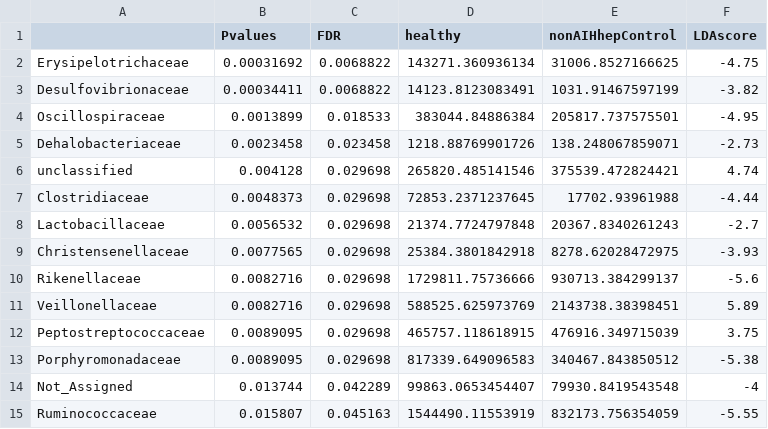
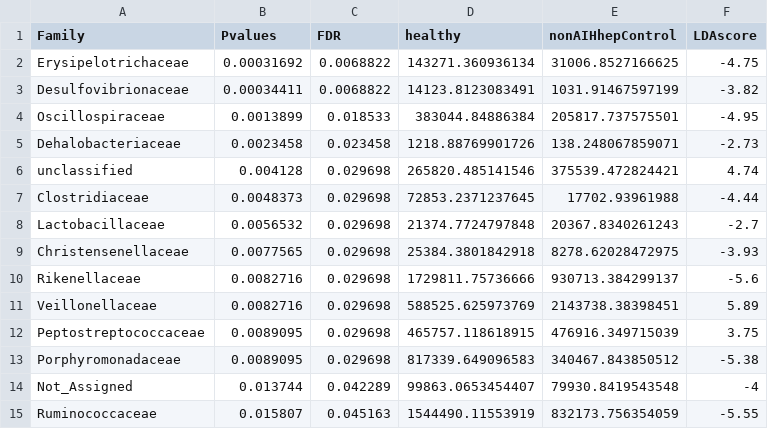
Before and after one commit to philippmuench/AIH_metagenome, a CSV file: MicrobiomAnalysis/healthy-nonAIHhepControl/LEfSe/5.csv, drawn as a sheet.

```diff
--- a/MicrobiomAnalysis/healthy-nonAIHhepControl/LEfSe/5.csv
+++ b/MicrobiomAnalysis/healthy-nonAIHhepControl/LEfSe/5.csv
@@ -1,2 +1,2 @@
-"","Pvalues","FDR","healthy","nonAIHhepControl","LDAscore"
+"Family","Pvalues","FDR","healthy","nonAIHhepControl","LDAscore"
 "Erysipelotrichaceae",0.00031692,0.0068822,143271.360936134,31006.8527166625,-4.75
```
Also changed, not shown: MicrobiomAnalysis/AIH-healthy-nonAIHhepControl/TaxBars/g3.csv, MicrobiomAnalysis/AIH-healthy-nonAIHhepControl/TaxBars/g4.csv, 21 other files.
